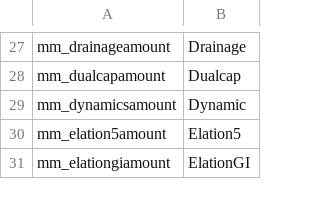
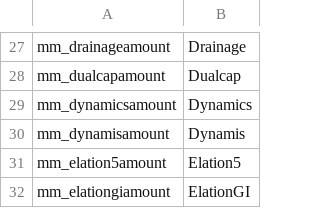
Before and after one commit to jimhill-jt/MMCleanNames, a CSV file: CleanNames.csv, drawn as a sheet; only a part is shown, gaps mark what is left out.

Commit message:
Update CleanNames.csv

```diff
--- a/CleanNames.csv
+++ b/CleanNames.csv
@@ -28,3 +28,4 @@ mm_drainageamount,Drainage
 mm_dualcapamount,Dualcap
-mm_dynamicsamount,Dynamic
+mm_dynamicsamount,Dynamics
+mm_dynamisamount,Dynamis
 mm_elation5amount,Elation5
```
